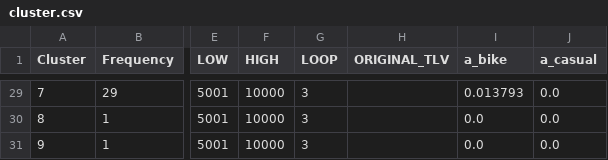
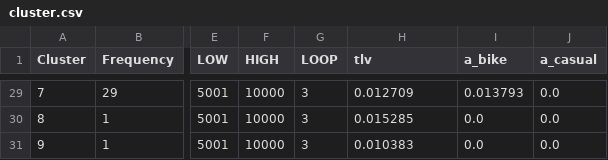
Before and after one commit to mulefish/DAO_LuluSpace_People, a CSV file: static/cluster.csv, drawn as a sheet; only a part is shown, gaps mark what is left out; the diff covers the shown part only; the diff names each change by its address in the sheet, - before the commit and + after, or states it on an @@ line.

```diff
--- a/static/cluster.csv
+++ b/static/cluster.csv
-H1: ORIGINAL_TLV
+H1: tlv
-H29 (tlv): (empty)
+H29 (tlv): 0.012709
-H30 (tlv): (empty)
+H30 (tlv): 0.015285
-H31 (tlv): (empty)
+H31 (tlv): 0.010383
```
Also changed, not shown: 27 edited cells elsewhere in this file, output.csv, 1 other file.
